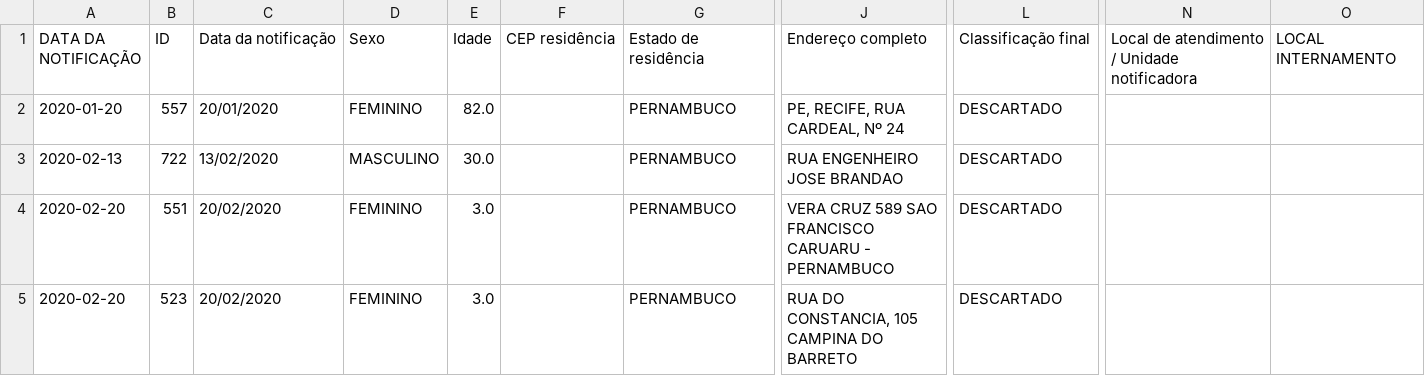
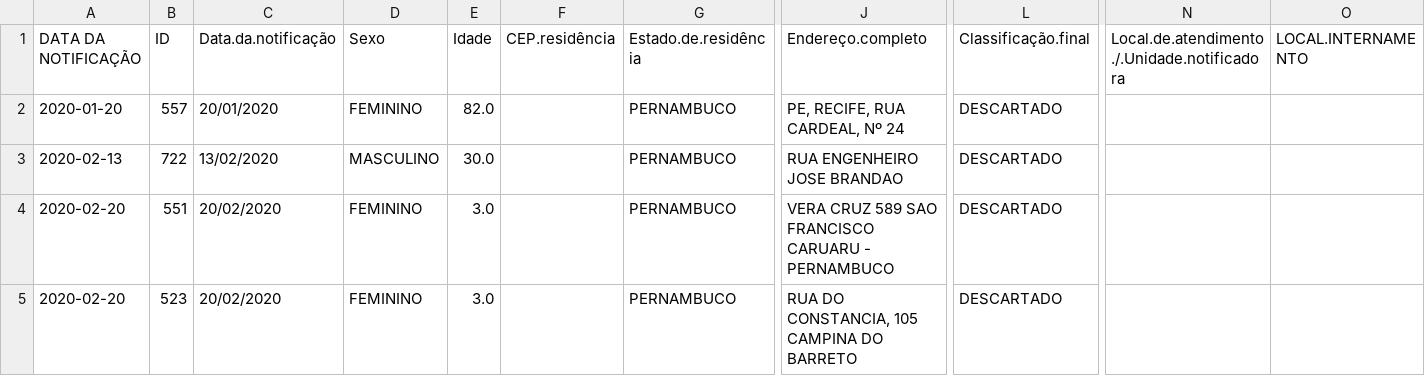
Before and after one commit to edneide/covid-19_Pernambuco, a CSV file: covid-19_pernambuco.csv, drawn as a sheet; only a part is shown, gaps mark what is left out; the diff names each change by its address in the sheet, - before the commit and + after, or states it on an @@ line.

Commit message:
Update covid-19_pernambuco.csv

```diff
--- a/covid-19_pernambuco.csv
+++ b/covid-19_pernambuco.csv
-C1: Data da notificação
+C1: Data.da.notificação
-F1: CEP residência
+F1: CEP.residência
-G1: Estado de residência
+G1: Estado.de.residência
-J1: Endereço completo
+J1: Endereço.completo
-L1: Classificação final
+L1: Classificação.final
-N1: Local de atendimento / Unidade notificadora
+N1: Local.de.atendimento./.Unidade.notificadora
-O1: LOCAL INTERNAMENTO
+O1: LOCAL.INTERNAMENTO
```
